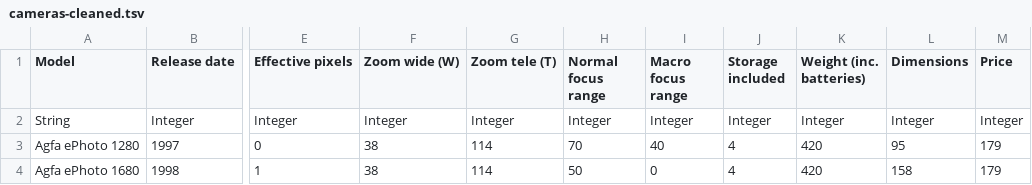
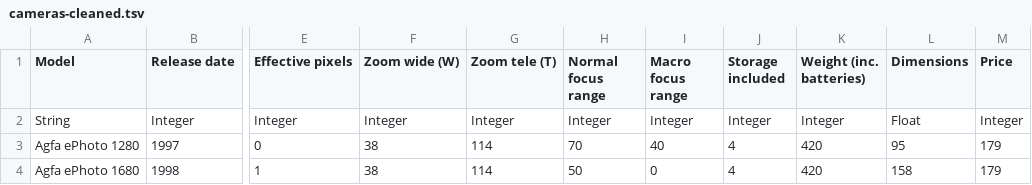
Before and after one commit to angelicalin/COMP494-Parallel, a TSV file: ParallelCoords/data/cameras-cleaned.tsv, drawn as a sheet; only a part is shown, gaps mark what is left out; the diff names each change by its address in the sheet, - before the commit and + after, or states it on an @@ line.

```diff
--- a/ParallelCoords/data/cameras-cleaned.tsv
+++ b/ParallelCoords/data/cameras-cleaned.tsv
-L2 (Dimensions): Integer
+L2 (Dimensions): Float
```
Also changed, not shown: ParallelCoords/data/cars-cleaned.tsv, 4 other files.
